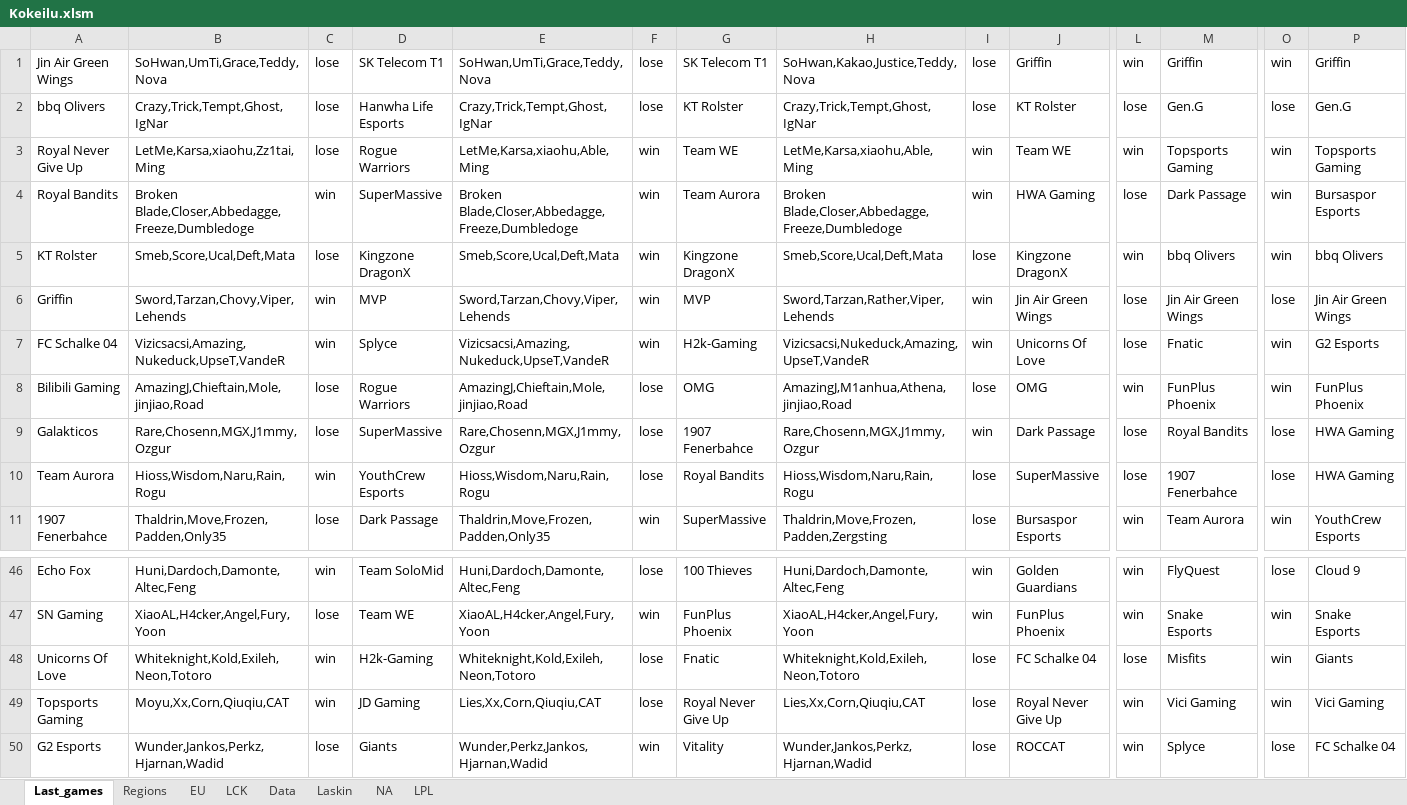
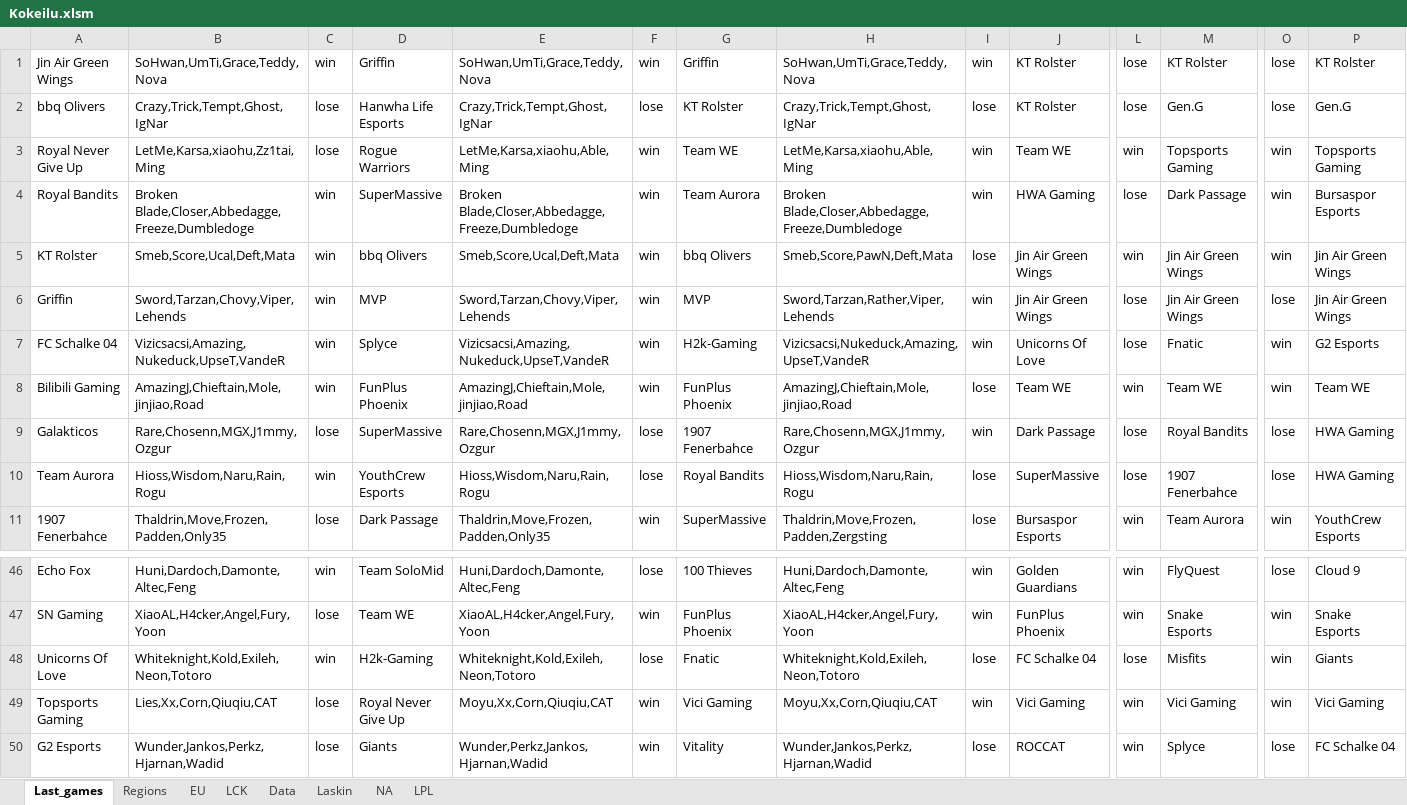
Before and after one commit to Ledareg/e-sports, an Excel workbook: Kokeilu.xlsm, sheet Last_games, drawn as a sheet; only a part is shown, gaps mark what is left out; values as stored, in another font and other column widths than the file's, no borders; the diff covers the shown part only; the diff names each change by its address in the sheet, - before the commit and + after, or states it on an @@ line.

```diff
--- a/Kokeilu.xlsm (sheet Last_games)
+++ b/Kokeilu.xlsm (sheet Last_games)
-C1: lose
+C1: win
-D1: SK Telecom T1
+D1: Griffin
-F1: lose
+F1: win
-G1: SK Telecom T1
+G1: Griffin
-H1: SoHwan,Kakao,Justice,Teddy,Nova
+H1: SoHwan,UmTi,Grace,Teddy,Nova
-I1: lose
+I1: win
-J1: Griffin
+J1: KT Rolster
-L1: win
+L1: lose
-M1: Griffin
+M1: KT Rolster
-O1: win
+O1: lose
-P1: Griffin
+P1: KT Rolster
-C5: lose
+C5: win
-D5: Kingzone DragonX
+D5: bbq Olivers
-G5: Kingzone DragonX
+G5: bbq Olivers
-H5: Smeb,Score,Ucal,Deft,Mata
+H5: Smeb,Score,PawN,Deft,Mata
-J5: Kingzone DragonX
+J5: Jin Air Green Wings
-M5: bbq Olivers
+M5: Jin Air Green Wings
-P5: bbq Olivers
+P5: Jin Air Green Wings
-C8: lose
+C8: win
-D8: Rogue Warriors
+D8: FunPlus Phoenix
-F8: lose
+F8: win
-G8: OMG
+G8: FunPlus Phoenix
-H8: AmazingJ,M1anhua,Athena,jinjiao,Road
+H8: AmazingJ,Chieftain,Mole,jinjiao,Road
-J8: OMG
+J8: Team WE
-M8: FunPlus Phoenix
+M8: Team WE
-P8: FunPlus Phoenix
+P8: Team WE
-B49: Moyu,Xx,Corn,Qiuqiu,CAT
+B49: Lies,Xx,Corn,Qiuqiu,CAT
-C49: win
+C49: lose
-D49: JD Gaming
+D49: Royal Never Give Up
-E49: Lies,Xx,Corn,Qiuqiu,CAT
+E49: Moyu,Xx,Corn,Qiuqiu,CAT
-F49: lose
+F49: win
-G49: Royal Never Give Up
+G49: Vici Gaming
-H49: Lies,Xx,Corn,Qiuqiu,CAT
+H49: Moyu,Xx,Corn,Qiuqiu,CAT
-I49: lose
+I49: win
-J49: Royal Never Give Up
+J49: Vici Gaming
```
Also changed, not shown: 56 edited cells elsewhere in this sheet, sheet Laskin, sheet Data, formulas that keep their value, charts or pictures, 9 other files.
